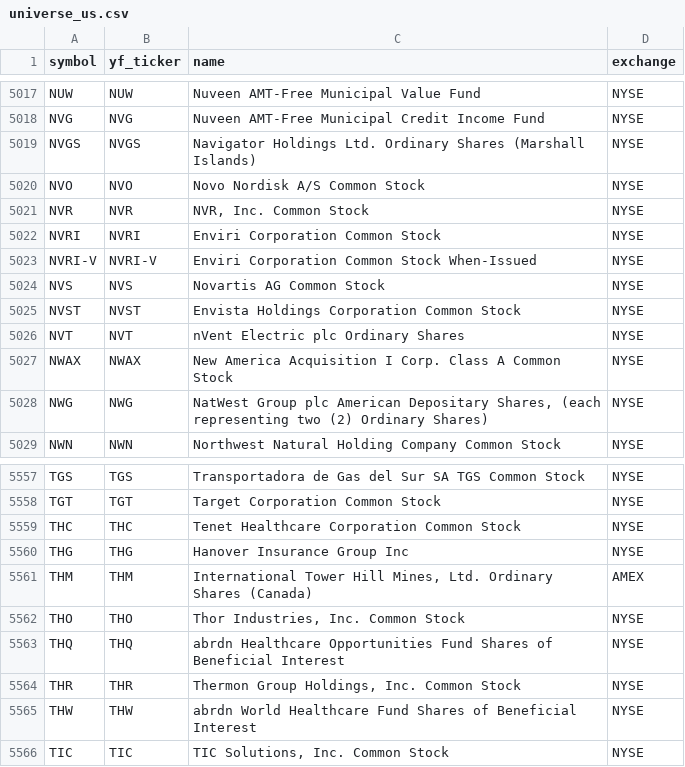
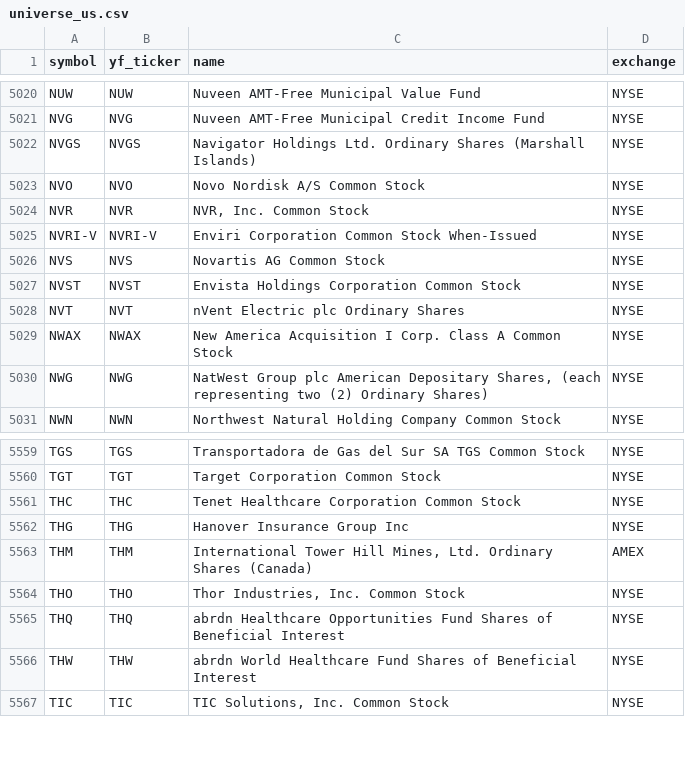
Before and after one commit to Aditya100704/nse-bse-momentum-scanner, a CSV file: data/universe_us.csv, drawn as a sheet; only a part is shown, gaps mark what is left out; the diff covers the shown part only.

```diff
--- a/data/universe_us.csv
+++ b/data/universe_us.csv
@@ -5021,3 +5024,2 @@ NVO,NVO,Novo Nordisk A/S Common Stock,NYSE
 NVR,NVR,"NVR, Inc. Common Stock",NYSE
-NVRI,NVRI,Enviri Corporation Common Stock,NYSE
 NVRI-V,NVRI-V,Enviri Corporation Common Stock When-Issued,NYSE
@@ -5563,3 +5565,2 @@ THO,THO,"Thor Industries, Inc. Common Stock",NYSE
 THQ,THQ,abrdn Healthcare Opportunities Fund Shares of Beneficial Interest,NYSE
-THR,THR,"Thermon Group Holdings, Inc. Common Stock",NYSE
 THW,THW,abrdn World Healthcare Fund Shares of Beneficial Interest,NYSE
```
Also changed, not shown: 5 added rows, 2 removed rows and 3 edited cells elsewhere in this file, data/scanner_output.csv, data/universe.csv, 7 other files.
